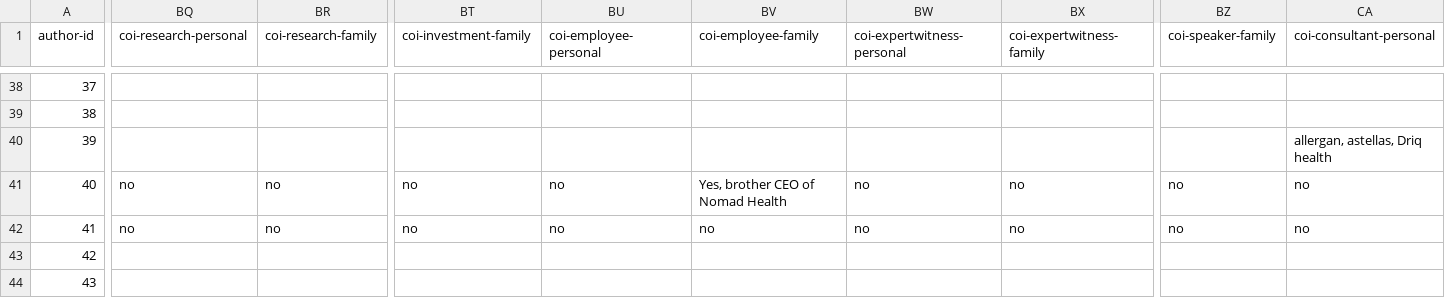
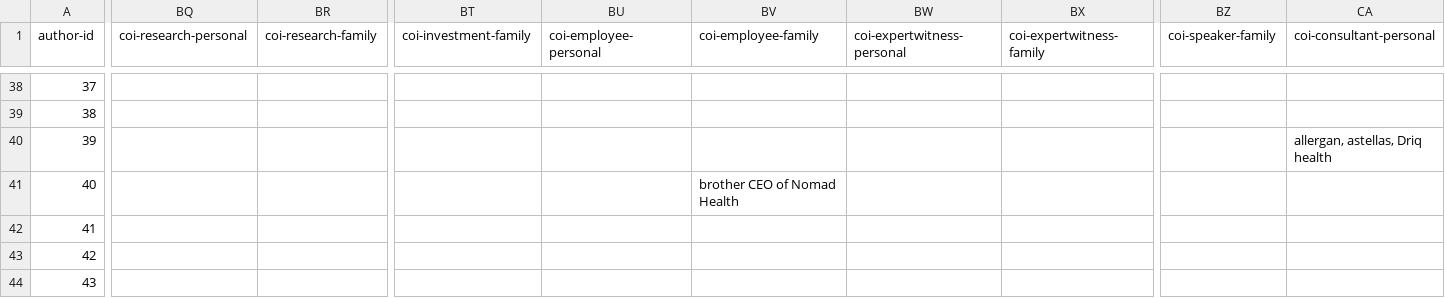
Before and after one commit to kylerove/pediatricurologybook, a CSV file: _data/contributors.csv, drawn as a sheet; only a part is shown, gaps mark what is left out; the diff covers the shown part only; the diff names each change by its address in the sheet, - before the commit and + after, or states it on an @@ line.

Commit message:
Fix coi (remove “no”)

```diff
--- a/_data/contributors.csv
+++ b/_data/contributors.csv
-BQ41:BQ42 (coi-research-personal): no
+BQ41:BQ42 (coi-research-personal): (empty)
-BR41:BR42 (coi-research-family): no
+BR41:BR42 (coi-research-family): (empty)
-BT41:BT42 (coi-investment-family): no
+BT41:BT42 (coi-investment-family): (empty)
-BU41:BU42 (coi-employee-personal): no
+BU41:BU42 (coi-employee-personal): (empty)
-BV41 (coi-employee-family): Yes, brother CEO of Nomad Health
+BV41 (coi-employee-family): brother CEO of Nomad Health
-BW41:BW42 (coi-expertwitness-personal): no
+BW41:BW42 (coi-expertwitness-personal): (empty)
-BX41:BX42 (coi-expertwitness-family): no
+BX41:BX42 (coi-expertwitness-family): (empty)
-BZ41:BZ42 (coi-speaker-family): no
+BZ41:BZ42 (coi-speaker-family): (empty)
-CA41:CA42 (coi-consultant-personal): no
+CA41:CA42 (coi-consultant-personal): (empty)
-BV42 (coi-employee-family): no
+BV42 (coi-employee-family): (empty)
```
Also changed, not shown: 19 edited cells elsewhere in this file.
